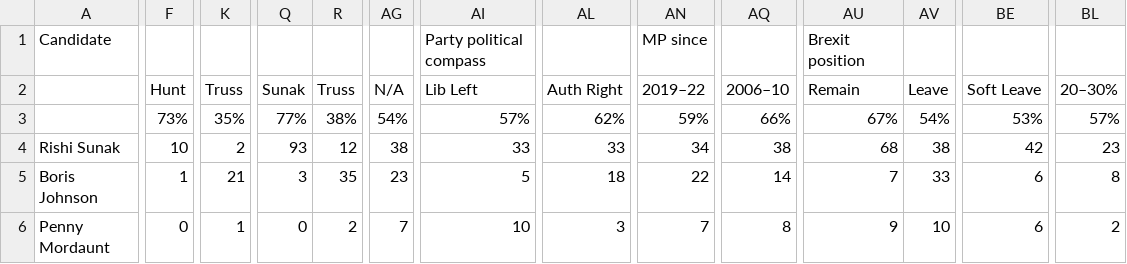
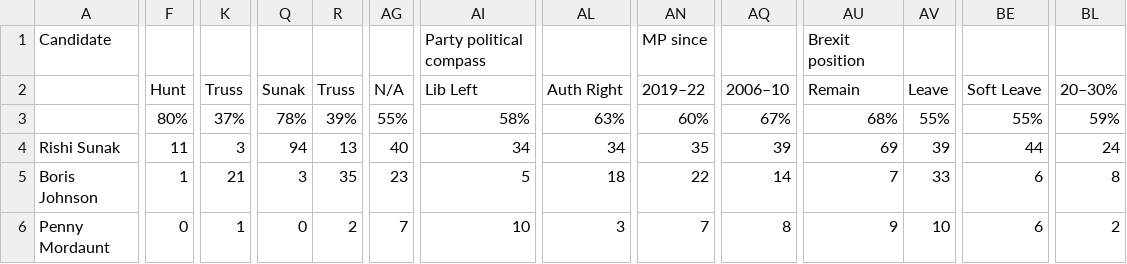
Before and after one commit to tomviner/scrape-tory-nominations, a CSV file: smarkets-leaderboard.csv, drawn as a sheet; only a part is shown, gaps mark what is left out; the diff covers the shown part only; the diff names each change by its address in the sheet, - before the commit and + after, or states it on an @@ line.

```diff
--- a/smarkets-leaderboard.csv
+++ b/smarkets-leaderboard.csv
-F3: 73%
+F3: 80%
-K3: 35%
+K3: 37%
-Q3: 77%
+Q3: 78%
-R3: 38%
+R3: 39%
-AG3: 54%
+AG3: 55%
-AI3: 57%
+AI3: 58%
-AL3: 62%
+AL3: 63%
-AN3: 59%
+AN3: 60%
-AQ3: 66%
+AQ3: 67%
-AU3: 67%
+AU3: 68%
-AV3: 54%
+AV3: 55%
-BE3: 53%
+BE3: 55%
-BL3: 57%
+BL3: 59%
-F4: 10
+F4: 11
-K4: 2
+K4: 3
-Q4: 93
+Q4: 94
-R4: 12
+R4: 13
-AG4: 38
+AG4: 40
-AI4: 33
+AI4: 34
-AL4: 33
+AL4: 34
-AN4: 34
+AN4: 35
-AQ4: 38
+AQ4: 39
-AU4: 68
+AU4: 69
-AV4: 38
+AV4: 39
-BE4: 42
+BE4: 44
-BL4: 23
+BL4: 24
```
Also changed, not shown: 9 edited cells elsewhere in this file, gf-noms-time-series.csv, smarkets-endorsements.csv, 2 other files.
